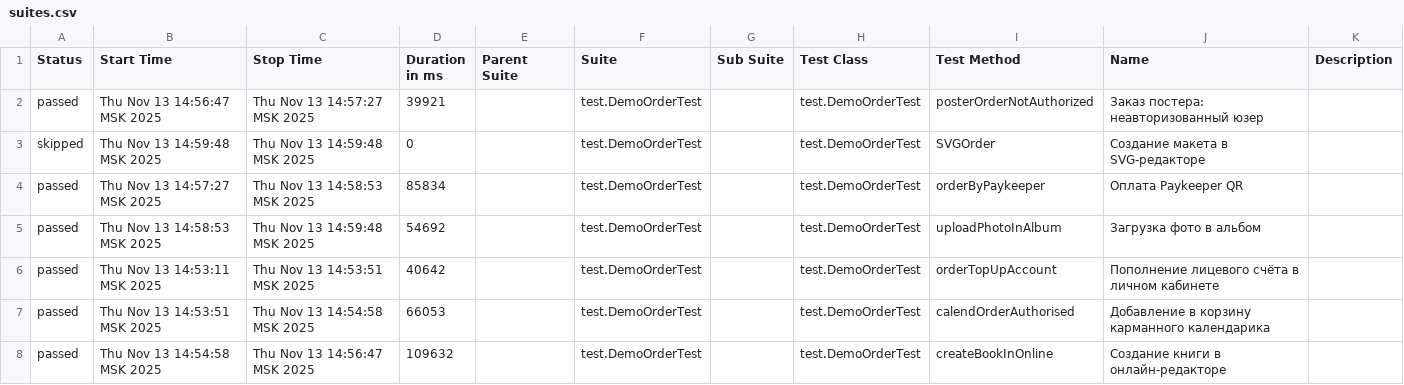
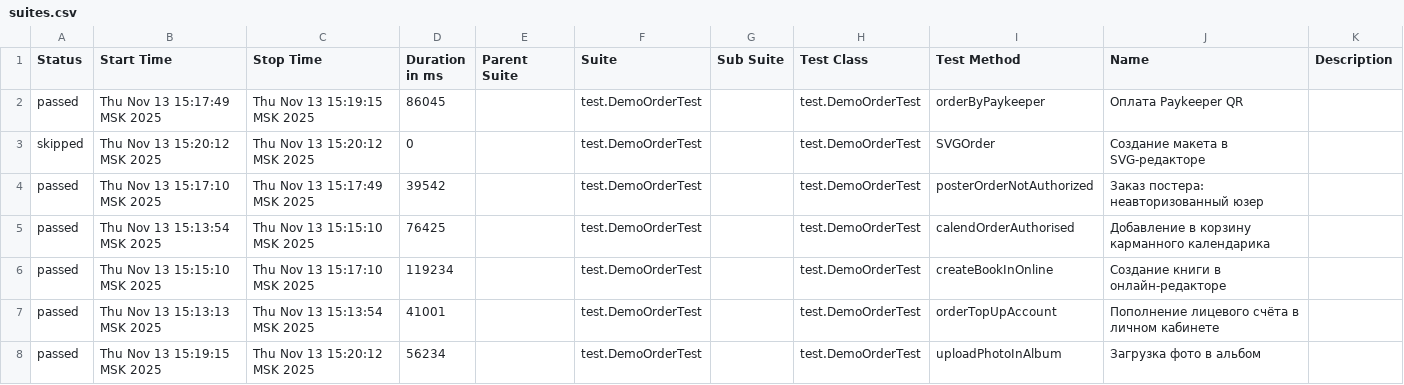
Before and after one commit to polinam-netprint/allure-reports-for-web, a CSV file: web-master/data/suites.csv, drawn as a sheet.

Commit message:
Update report for master

```diff
--- a/web-master/data/suites.csv
+++ b/web-master/data/suites.csv
@@ -1,8 +1,8 @@
 "Status","Start Time","Stop Time","Duration in ms","Parent Suite","Suite","Sub Suite","Test Class","Test Method","Name","Description"
-"passed","Thu Nov 13 14:56:47 MSK 2025","Thu Nov 13 14:57:27 MSK 2025","39921","","test.DemoOrderTest","","test.DemoOrderTest","posterOrderNotAuthorized","Заказ постера: неавторизованный юзер",""
-"skipped","Thu Nov 13 14:59:48 MSK 2025","Thu Nov 13 14:59:48 MSK 2025","0","","test.DemoOrderTest","","test.DemoOrderTest","SVGOrder","Создание макета в SVG-редакторе",""
-"passed","Thu Nov 13 14:57:27 MSK 2025","Thu Nov 13 14:58:53 MSK 2025","85834","","test.DemoOrderTest","","test.DemoOrderTest","orderByPaykeeper","Оплата Paykeeper QR",""
-"passed","Thu Nov 13 14:58:53 MSK 2025","Thu Nov 13 14:59:48 MSK 2025","54692","","test.DemoOrderTest","","test.DemoOrderTest","uploadPhotoInAlbum","Загрузка фото в альбом",""
-"passed","Thu Nov 13 14:53:11 MSK 2025","Thu Nov 13 14:53:51 MSK 2025","40642","","test.DemoOrderTest","","test.DemoOrderTest","orderTopUpAccount","Пополнение лицевого счёта в личном кабинете",""
-"passed","Thu Nov 13 14:53:51 MSK 2025","Thu Nov 13 14:54:58 MSK 2025","66053","","test.DemoOrderTest","","test.DemoOrderTest","calendOrderAuthorised","Добавление в корзину карманного календарика",""
-"passed","Thu Nov 13 14:54:58 MSK 2025","Thu Nov 13 14:56:47 MSK 2025","109632","","test.DemoOrderTest","","test.DemoOrderTest","createBookInOnline","Создание книги в онлайн-редакторе",""
+"passed","Thu Nov 13 15:17:49 MSK 2025","Thu Nov 13 15:19:15 MSK 2025","86045","","test.DemoOrderTest","","test.DemoOrderTest","orderByPaykeeper","Оплата Paykeeper QR",""
+"skipped","Thu Nov 13 15:20:12 MSK 2025","Thu Nov 13 15:20:12 MSK 2025","0","","test.DemoOrderTest","","test.DemoOrderTest","SVGOrder","Создание макета в SVG-редакторе",""
+"passed","Thu Nov 13 15:17:10 MSK 2025","Thu Nov 13 15:17:49 MSK 2025","39542","","test.DemoOrderTest","","test.DemoOrderTest","posterOrderNotAuthorized","Заказ постера: неавторизованный юзер",""
+"passed","Thu Nov 13 15:13:54 MSK 2025","Thu Nov 13 15:15:10 MSK 2025","76425","","test.DemoOrderTest","","test.DemoOrderTest","calendOrderAuthorised","Добавление в корзину карманного календарика",""
+"passed","Thu Nov 13 15:15:10 MSK 2025","Thu Nov 13 15:17:10 MSK 2025","119234","","test.DemoOrderTest","","test.DemoOrderTest","createBookInOnline","Создание книги в онлайн-редакторе",""
+"passed","Thu Nov 13 15:13:13 MSK 2025","Thu Nov 13 15:13:54 MSK 2025","41001","","test.DemoOrderTest","","test.DemoOrderTest","orderTopUpAccount","Пополнение лицевого счёта в личном кабинете",""
+"passed","Thu Nov 13 15:19:15 MSK 2025","Thu Nov 13 15:20:12 MSK 2025","56234","","test.DemoOrderTest","","test.DemoOrderTest","uploadPhotoInAlbum","Загрузка фото в альбом",""
```
Also changed, not shown: 20 other files.
